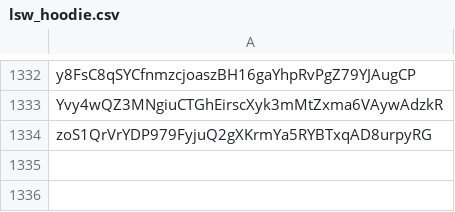
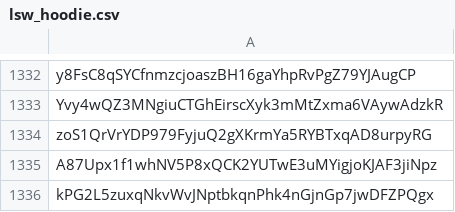
Before and after one commit to supermetalmons/shop, a CSV file: scripts/discounts/lsw_hoodie.csv, drawn as a sheet; only a part is shown, gaps mark what is left out; the diff names each change by its address in the sheet, - before the commit and + after, or states it on an @@ line.

Commit message:
include admin wallets for discount testing

```diff
--- a/scripts/discounts/lsw_hoodie.csv
+++ b/scripts/discounts/lsw_hoodie.csv
+row 1335: A87Upx1f1whNV5P8xQCK2YUTwE3uMYigjoKJAF3jiNpz
+row 1336: kPG2L5zuxqNkvWvJNptbkqnPhk4nGjnGp7jwDFZPQgx
```
